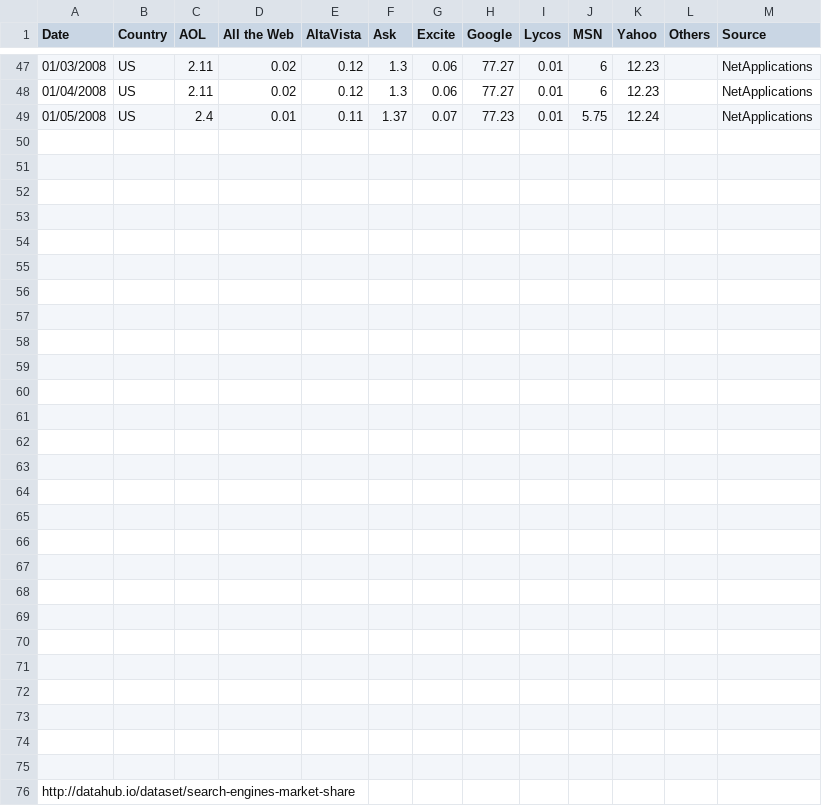
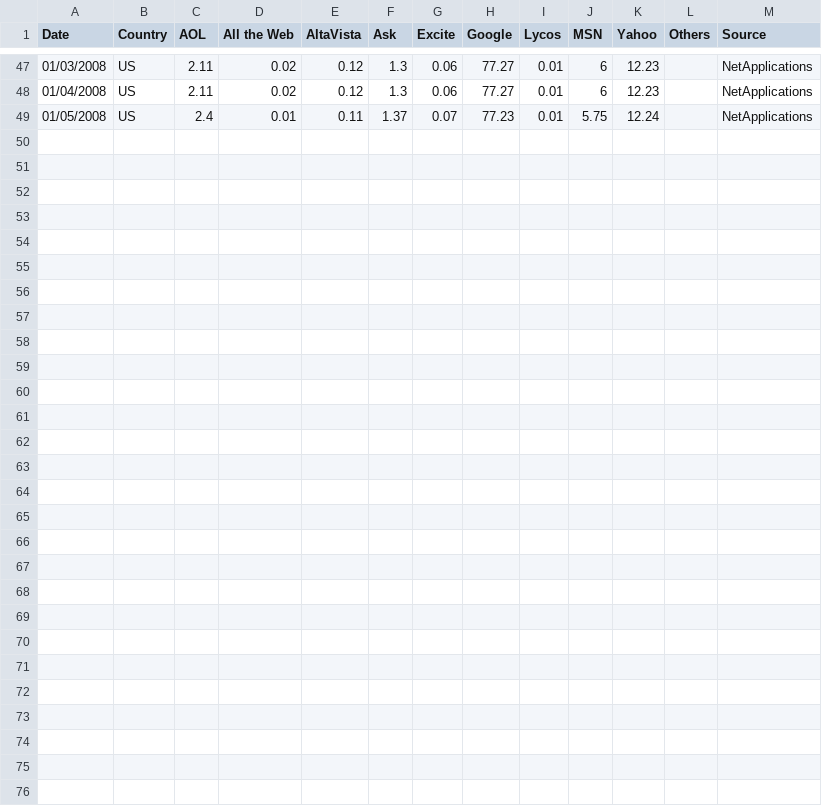
Before and after one commit to AhmedAKhan/2XB3FinalProject, a CSV file: PlotMe/web-app/files/market-share.csv, drawn as a sheet; only a part is shown, gaps mark what is left out; the diff names each change by its address in the sheet, - before the commit and + after, or states it on an @@ line.

```diff
--- a/PlotMe/web-app/files/market-share.csv
+++ b/PlotMe/web-app/files/market-share.csv
-row 50: (empty)
-row 51: (empty)
-row 52: (empty)
-row 53: (empty)
-row 54: (empty)
-row 55: (empty)
-row 56: (empty)
-row 57: (empty)
-row 58: (empty)
-row 59: (empty)
-row 60: (empty)
-row 61: (empty)
-row 62: (empty)
-row 63: (empty)
-row 64: (empty)
-row 65: (empty)
-row 66: (empty)
-row 67: (empty)
-row 68: (empty)
-row 69: (empty)
-row 70: (empty)
-row 71: (empty)
-row 72: (empty)
-row 73: (empty)
-row 74: (empty)
-row 75: (empty)
-row 76: http://datahub.io/dataset/search-engines-market-share
```
Also changed, not shown: 14 other files.
